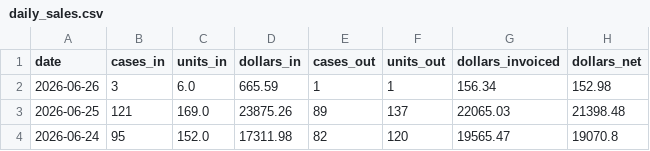
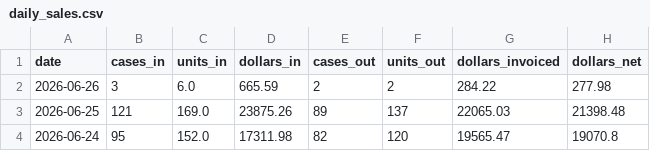
Before and after one commit to danulaszek-bit/artistic-dental-portal, a CSV file: cache/latest/daily_sales.csv, drawn as a sheet; only a part is shown.

```diff
--- a/cache/latest/daily_sales.csv
+++ b/cache/latest/daily_sales.csv
@@ -1,3 +1,3 @@
 date,cases_in,units_in,dollars_in,cases_out,units_out,dollars_invoiced,dollars_net
-2026-06-26,3,6.0,665.59,1,1,156.34,152.98
+2026-06-26,3,6.0,665.59,2,2,284.22,277.98
 2026-06-25,121,169.0,23875.26,89,137,22065.03,21398.48
```
Also changed, not shown: cache/latest/kpi_gauges.csv, cache/latest/monthly_sales_history.csv, 4 other files.
